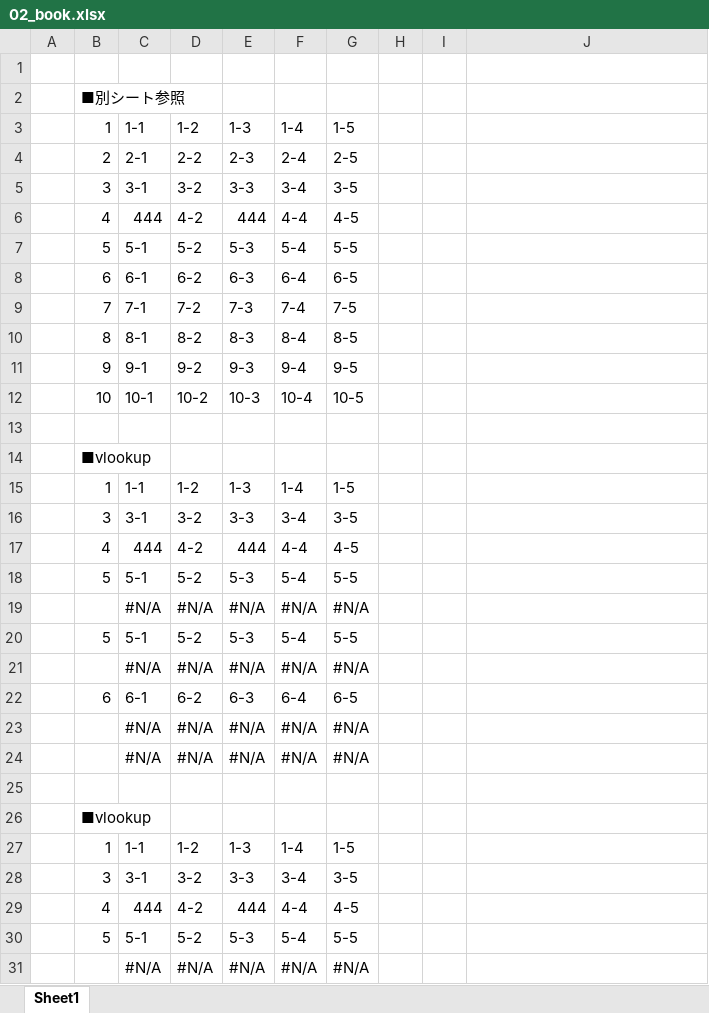
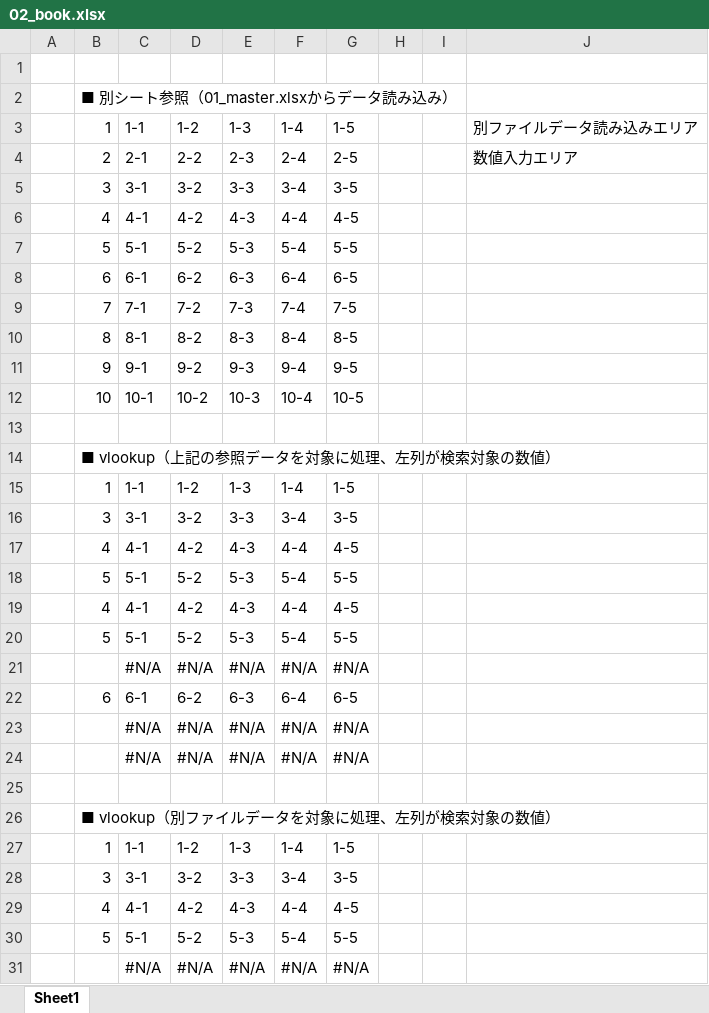
Before and after one commit to t-nashi/ExcelvlookupToOtherBookSheet, an Excel workbook: 02_book.xlsx, sheet Sheet1, drawn as a sheet; only a part is shown; values as stored, in another font and other column widths than the file's, no cell formats; removed rows and columns are numbered as before the commit, all else as after; the diff names each change by its address in the sheet, - before the commit and + after, or states it on an @@ line.

```diff
--- a/02_book.xlsx (sheet Sheet1)
+++ b/02_book.xlsx (sheet Sheet1)
-B2: ■別シート参照
+B2: ■ 別シート参照（01_master.xlsxからデータ読み込み）
-J3: (empty)
+J3: 別ファイルデータ読み込みエリア
-J4: (empty)
+J4: 数値入力エリア
-C6: 444
+C6: 4-1
-E6: 444
+E6: 4-3
-B14: ■vlookup
+B14: ■ vlookup（上記の参照データを対象に処理、左列が検索対象の数値）
-C17: 444
+C17: 4-1
-E17: 444
+E17: 4-3
-row 19:  |  | #N/A | #N/A | #N/A | #N/A | #N/A
+row 19:  | 4 | 4-1 | 4-2 | 4-3 | 4-4 | 4-5
-B26: ■vlookup
+B26: ■ vlookup（別ファイルデータを対象に処理、左列が検索対象の数値）
-C29: 444
+C29: 4-1
-E29: 444
+E29: 4-3
```
Also changed, not shown: cell formats, 01_master.xlsx.
